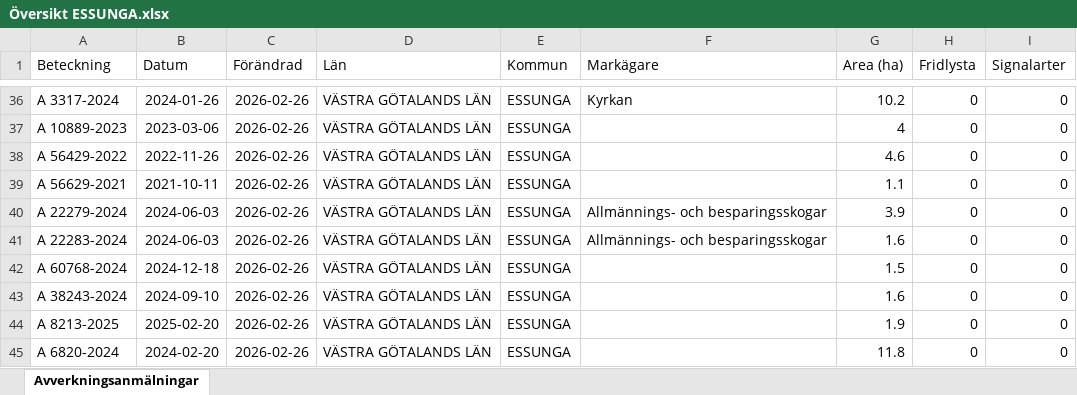
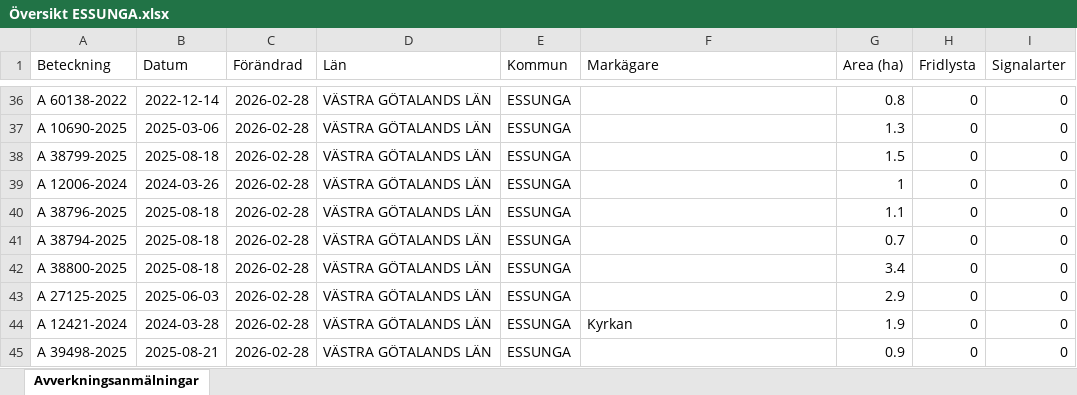
Before and after one commit to klasma/Logging_1445, an Excel workbook: Översikt ESSUNGA.xlsx, sheet Avverkningsanmälningar, drawn as a sheet; only a part is shown, gaps mark what is left out; values as stored, in another font and other column widths than the file's, no borders; the diff covers the shown part only; the diff names each change by its address in the sheet, - before the commit and + after, or states it on an @@ line.

```diff
--- a/Översikt ESSUNGA.xlsx (sheet Avverkningsanmälningar)
+++ b/Översikt ESSUNGA.xlsx (sheet Avverkningsanmälningar)
-A36 (Beteckning): A 3317-2024
+A36 (Beteckning): A 60138-2022
-B36 (Datum): 2024-01-26
+B36 (Datum): 2022-12-14
-C36:C45 (Förändrad): 2026-02-26
+C36:C45 (Förändrad): 2026-02-28
-F36 (Markägare): Kyrkan
+F36 (Markägare): (empty)
-G36 (Area (ha)): 10.2
+G36 (Area (ha)): 0.8
-A37 (Beteckning): A 10889-2023
+A37 (Beteckning): A 10690-2025
-B37 (Datum): 2023-03-06
+B37 (Datum): 2025-03-06
-G37 (Area (ha)): 4
+G37 (Area (ha)): 1.3
-A38 (Beteckning): A 56429-2022
+A38 (Beteckning): A 38799-2025
-B38 (Datum): 2022-11-26
+B38 (Datum): 2025-08-18
-G38 (Area (ha)): 4.6
+G38 (Area (ha)): 1.5
-A39 (Beteckning): A 56629-2021
+A39 (Beteckning): A 12006-2024
-B39 (Datum): 2021-10-11
+B39 (Datum): 2024-03-26
-G39 (Area (ha)): 1.1
+G39 (Area (ha)): 1
-A40 (Beteckning): A 22279-2024
+A40 (Beteckning): A 38796-2025
-B40:B41 (Datum): 2024-06-03
+B40:B41 (Datum): 2025-08-18
-F40:F41 (Markägare): Allmännings- och besparingsskogar
+F40:F41 (Markägare): (empty)
-G40 (Area (ha)): 3.9
+G40 (Area (ha)): 1.1
-A41 (Beteckning): A 22283-2024
+A41 (Beteckning): A 38794-2025
-G41 (Area (ha)): 1.6
+G41 (Area (ha)): 0.7
-A42 (Beteckning): A 60768-2024
+A42 (Beteckning): A 38800-2025
-B42 (Datum): 2024-12-18
+B42 (Datum): 2025-08-18
-G42 (Area (ha)): 1.5
+G42 (Area (ha)): 3.4
-A43 (Beteckning): A 38243-2024
+A43 (Beteckning): A 27125-2025
-B43 (Datum): 2024-09-10
+B43 (Datum): 2025-06-03
-G43 (Area (ha)): 1.6
+G43 (Area (ha)): 2.9
-A44 (Beteckning): A 8213-2025
+A44 (Beteckning): A 12421-2024
-B44 (Datum): 2025-02-20
+B44 (Datum): 2024-03-28
-F44 (Markägare): (empty)
+F44 (Markägare): Kyrkan
-A45 (Beteckning): A 6820-2024
+A45 (Beteckning): A 39498-2025
-B45 (Datum): 2024-02-20
+B45 (Datum): 2025-08-21
-G45 (Area (ha)): 11.8
+G45 (Area (ha)): 0.9
```
Also changed, not shown: 366 edited cells elsewhere in this sheet, artfynd/A 3563-2024 artfynd.xlsx, 6 other files.
